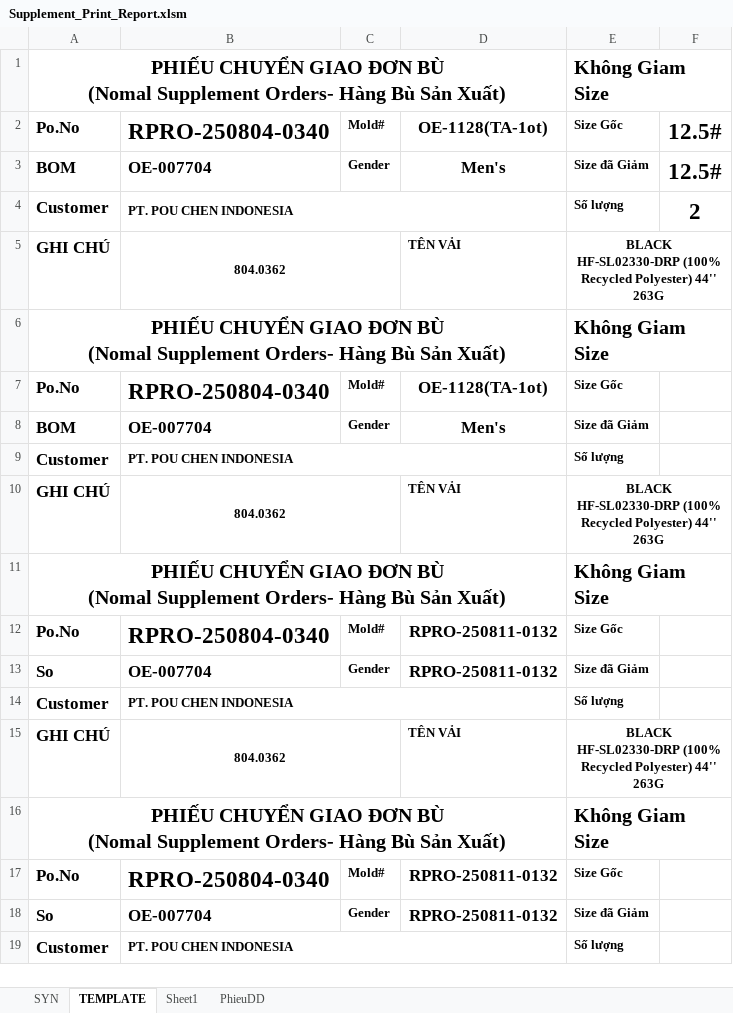
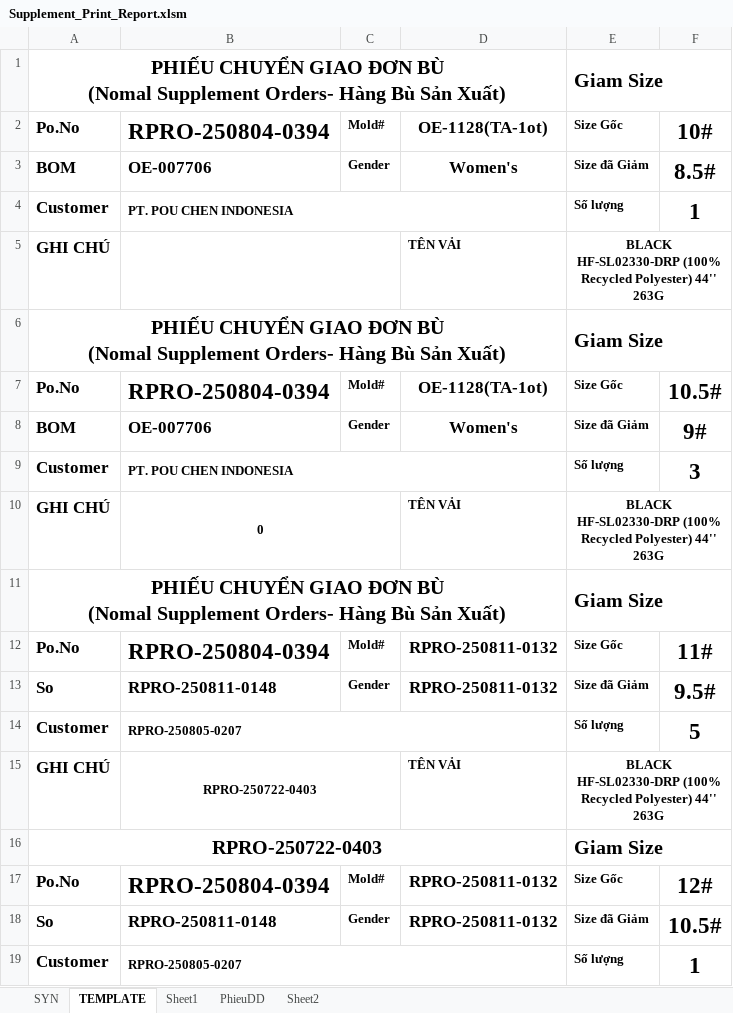
Before and after one commit to Truongchankhong2/vercel-dashboard, an Excel workbook: data/Supplement_Print_Report.xlsm, sheet TEMPLATE, drawn as a sheet; only a part is shown; values as stored, in another font and other column widths than the file's, no borders; removed rows and columns are numbered as before the commit, all else as after; ↵ is a line break in a cell; the diff covers the shown part only; the diff names each change by its address in the sheet, - before the commit and + after, or states it on an @@ line.

```diff
--- a/data/Supplement_Print_Report.xlsm (sheet TEMPLATE)
+++ b/data/Supplement_Print_Report.xlsm (sheet TEMPLATE)
+sheet tab: Sheet2
-E1: Không Giam Size
+E1: Giam Size
-B2: RPRO-250804-0340
+B2: RPRO-250804-0394
-F2: 12.5#
+F2: 10#
-B3: OE-007704
+B3: OE-007706
-D3: Men's
+D3: Women's
-F3: 12.5#
+F3: 8.5#
-F4: 2
+F4: 1
-B5: 804.0362
+B5: (empty)
-E6: Không Giam Size
+E6: Giam Size
-B7: RPRO-250804-0340
+B7: RPRO-250804-0394
-F7: (empty)
+F7: 10.5#
-B8: OE-007704
+B8: OE-007706
-D8: Men's
+D8: Women's
-F8: (empty)
+F8: 9#
-F9: (empty)
+F9: 3
-B10: 804.0362
+B10: 0
-E11: Không Giam Size
+E11: Giam Size
-B12: RPRO-250804-0340
+B12: RPRO-250804-0394
-F12: (empty)
+F12: 11#
-B13: OE-007704
+B13: RPRO-250811-0148
-F13: (empty)
+F13: 9.5#
-B14: PT. POU CHEN INDONESIA
+B14: RPRO-250805-0207
-F14: (empty)
+F14: 5
-B15: 804.0362
+B15: RPRO-250722-0403
-row 16: PHIẾU CHUYỂN GIAO ĐƠN BÙ ↵ (Nomal Supplement Orders- Hàng Bù Sản Xuất) |  |  |  | Không Giam Size
+row 16: RPRO-250722-0403 |  |  |  | Giam Size
-B17: RPRO-250804-0340
+B17: RPRO-250804-0394
-F17: (empty)
+F17: 12#
-B18: OE-007704
+B18: RPRO-250811-0148
-F18: (empty)
+F18: 10.5#
-B19: PT. POU CHEN INDONESIA
+B19: RPRO-250805-0207
-F19: (empty)
+F19: 1
```
Also changed, not shown: 4 edited cells elsewhere in this sheet, sheet SYN, sheet PhieuDD, 4 other files.
